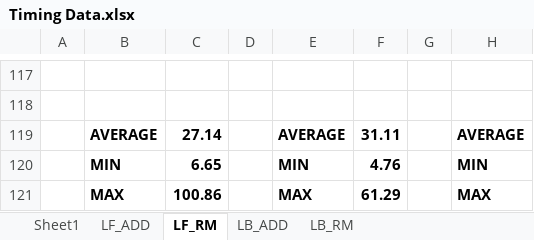
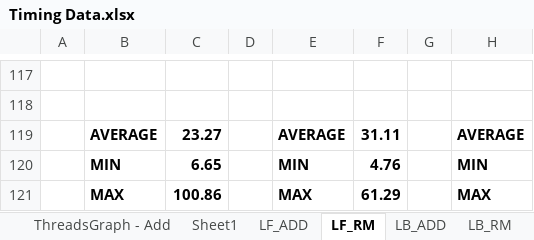
Before and after one commit to abigailfrancis/FA20_Multicore_Project, an Excel workbook: Timing Data.xlsx, sheet LF_RM, drawn as a sheet; only a part is shown, gaps mark what is left out; values as stored, in another font and other column widths than the file's, no borders; charts and pictures not drawn; the diff names each change by its address in the sheet, - before the commit and + after, or states it on an @@ line.

```diff
--- a/Timing Data.xlsx (sheet LF_RM)
+++ b/Timing Data.xlsx (sheet LF_RM)
+sheet tab: ThreadsGraph - Add
-C119: 27.14
+C119: 23.27
```
Also changed, not shown: sheet LB_RM, sheet LF_ADD, sheet LB_ADD, sheet Sheet1, other sheet tabs, charts or pictures, 4 other files.
